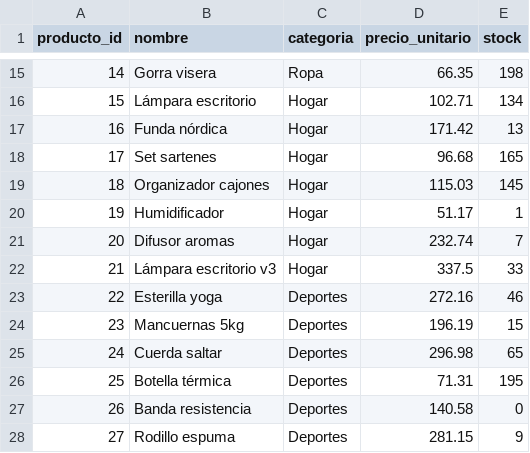
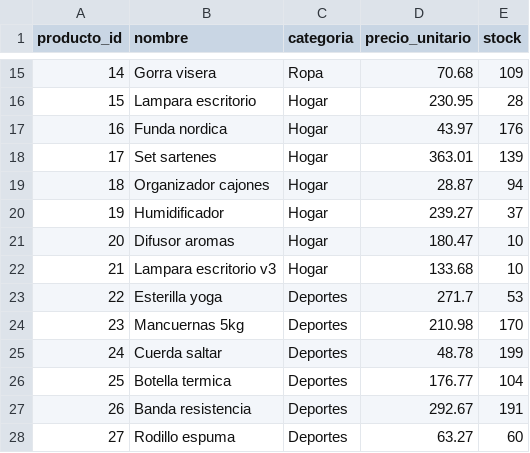
Before and after one commit to pablotp02/atmira-hackathon-dataquality, a CSV file: data/raw/productos.csv, drawn as a sheet; only a part is shown, gaps mark what is left out; the diff covers the shown part only.

```diff
--- a/data/raw/productos.csv
+++ b/data/raw/productos.csv
@@ -15,14 +15,14 @@ producto_id,nombre,categoria,precio_unitario,stock
-14,Gorra visera,Ropa,66.35,198
-15,Lámpara escritorio,Hogar,102.71,134
-16,Funda nórdica,Hogar,171.42,13
-17,Set sartenes,Hogar,96.68,165
-18,Organizador cajones,Hogar,115.03,145
-19,Humidificador,Hogar,51.17,1
-20,Difusor aromas,Hogar,232.74,7
-21,Lámpara escritorio v3,Hogar,337.5,33
-22,Esterilla yoga,Deportes,272.16,46
-23,Mancuernas 5kg,Deportes,196.19,15
-24,Cuerda saltar,Deportes,296.98,65
-25,Botella térmica,Deportes,71.31,195
-26,Banda resistencia,Deportes,140.58,0
-27,Rodillo espuma,Deportes,281.15,9
+14,Gorra visera,Ropa,70.68,109
+15,Lampara escritorio,Hogar,230.95,28
+16,Funda nordica,Hogar,43.97,176
+17,Set sartenes,Hogar,363.01,139
+18,Organizador cajones,Hogar,28.87,94
+19,Humidificador,Hogar,239.27,37
+20,Difusor aromas,Hogar,180.47,10
+21,Lampara escritorio v3,Hogar,133.68,10
+22,Esterilla yoga,Deportes,271.7,53
+23,Mancuernas 5kg,Deportes,210.98,170
+24,Cuerda saltar,Deportes,48.78,199
+25,Botella termica,Deportes,176.77,104
+26,Banda resistencia,Deportes,292.67,191
+27,Rodillo espuma,Deportes,63.27,60
```
Also changed, not shown: 98 edited cells elsewhere in this file, data/dirty/lineas_pedido.csv, data/dirty/pedidos.csv, 16 other files.
